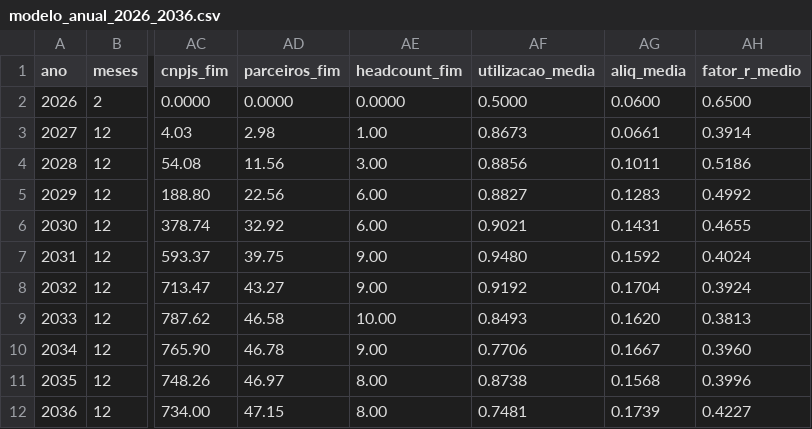
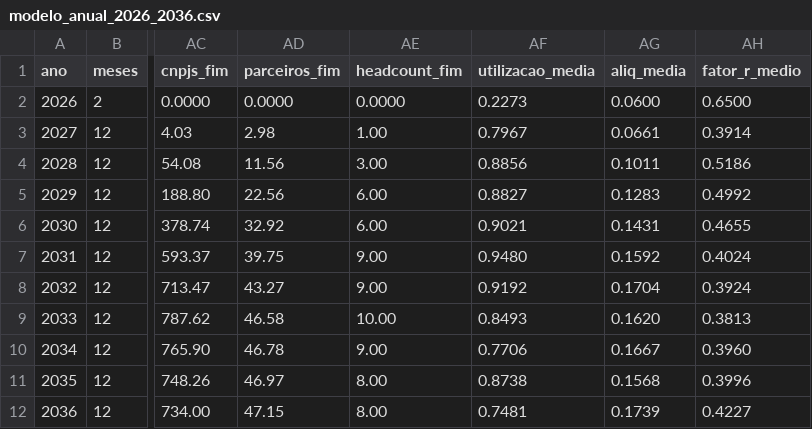
Before and after one commit to joaoemanuelzilli/split-payment, a CSV file: research_notes/Reforma tributária split payment viabilidade/modelo_anual_2026_2036.csv, drawn as a sheet; only a part is shown, gaps mark what is left out; the diff names each change by its address in the sheet, - before the commit and + after, or states it on an @@ line.

```diff
--- a/research_notes/Reforma tributária split payment viabilidade/modelo_anual_2026_2036.csv
+++ b/research_notes/Reforma tributária split payment viabilidade/modelo_anual_2026_2036.csv
-AF2 (utilizacao_media): 0.5000
+AF2 (utilizacao_media): 0.2273
-AF3 (utilizacao_media): 0.8673
+AF3 (utilizacao_media): 0.7967
```
Also changed, not shown: research_notes/Reforma tributária split payment viabilidade/modelo_cenarios.csv, research_notes/Reforma tributária split payment viabilidade/modelo_fluxo_socio.csv, 14 other files.
